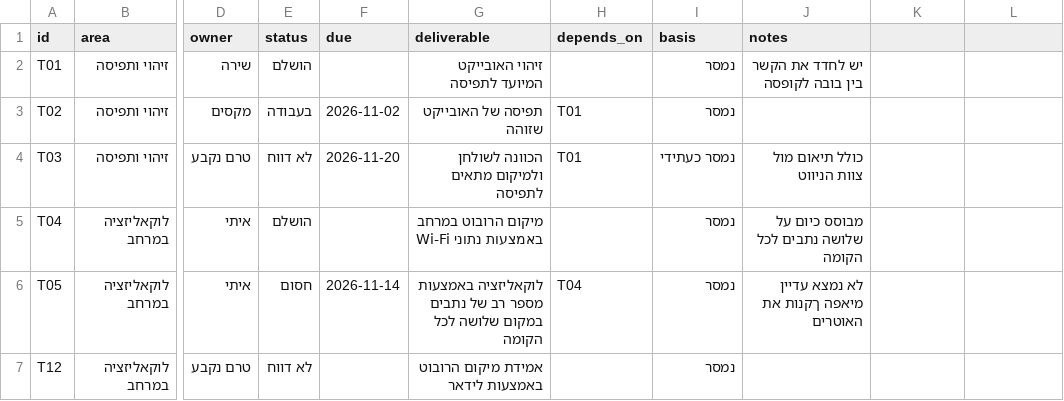
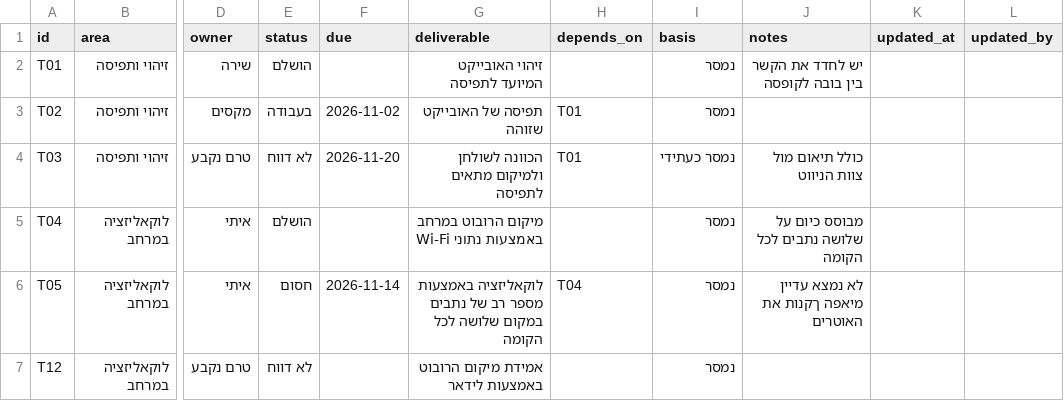
Before and after one commit to eliasgoldsztejn95/CBG1, a CSV file: streamlit/tasks_seed.csv, drawn as a sheet; only a part is shown, gaps mark what is left out; the diff names each change by its address in the sheet, - before the commit and + after, or states it on an @@ line.

```diff
--- a/streamlit/tasks_seed.csv
+++ b/streamlit/tasks_seed.csv
-K1: (empty)
+K1: updated_at
-L1: (empty)
+L1: updated_by
```
Also changed, not shown: 5 other files.
